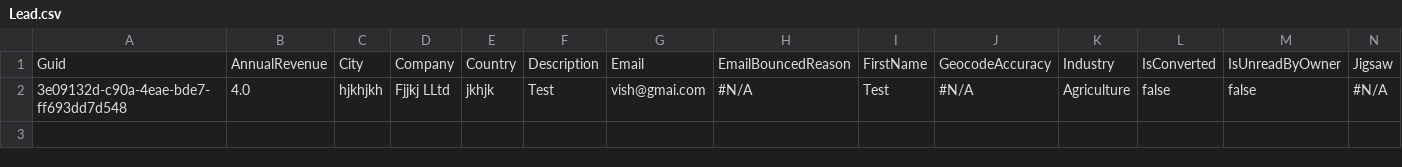
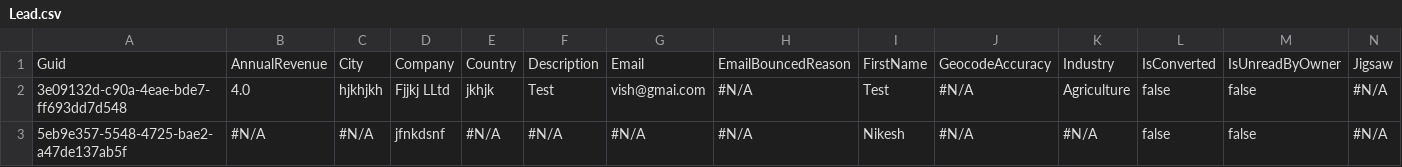
Before and after one commit to Prodlymoover/F6Test, a CSV file: Lead.csv, drawn as a sheet; only a part is shown; rows hold the shown columns only; the diff names each change by its address in the sheet, - before the commit and + after, or states it on an @@ line.

```diff
--- a/Lead.csv
+++ b/Lead.csv
+row 3: 5eb9e357-5548-4725-bae2-a47de137ab5f | #N/A | #N/A | jfnkdsnf | #N/A | #N/A | #N/A | #N/A | Nikesh | #N/A | #N/A | false | false | #N/A
```
Also changed, not shown: Asset.csv, Case.csv, 2 other files.
